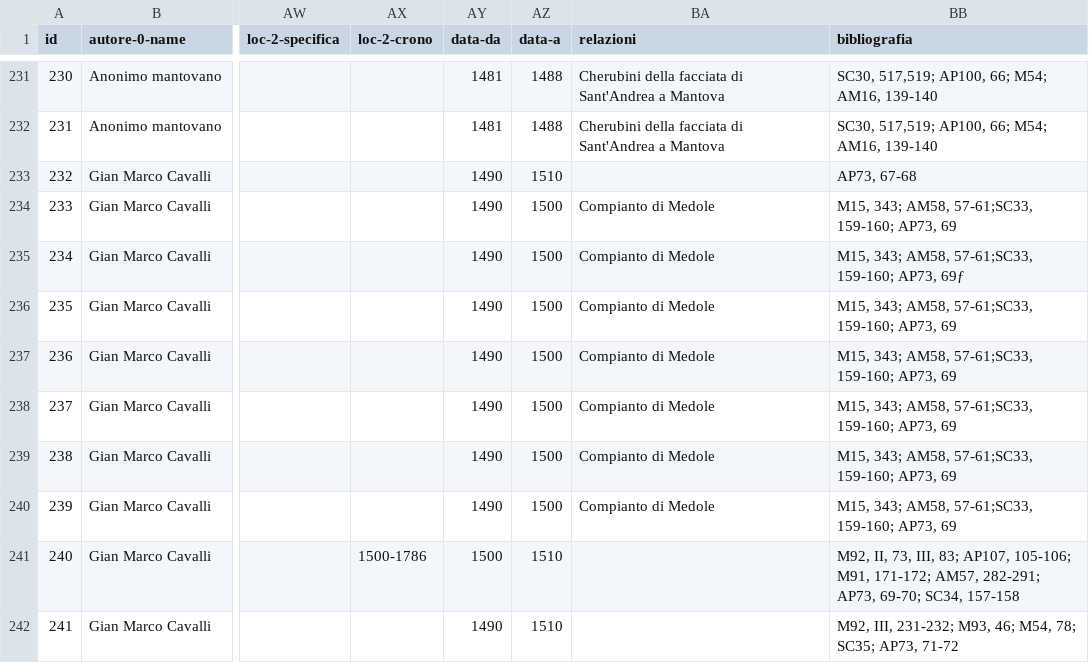
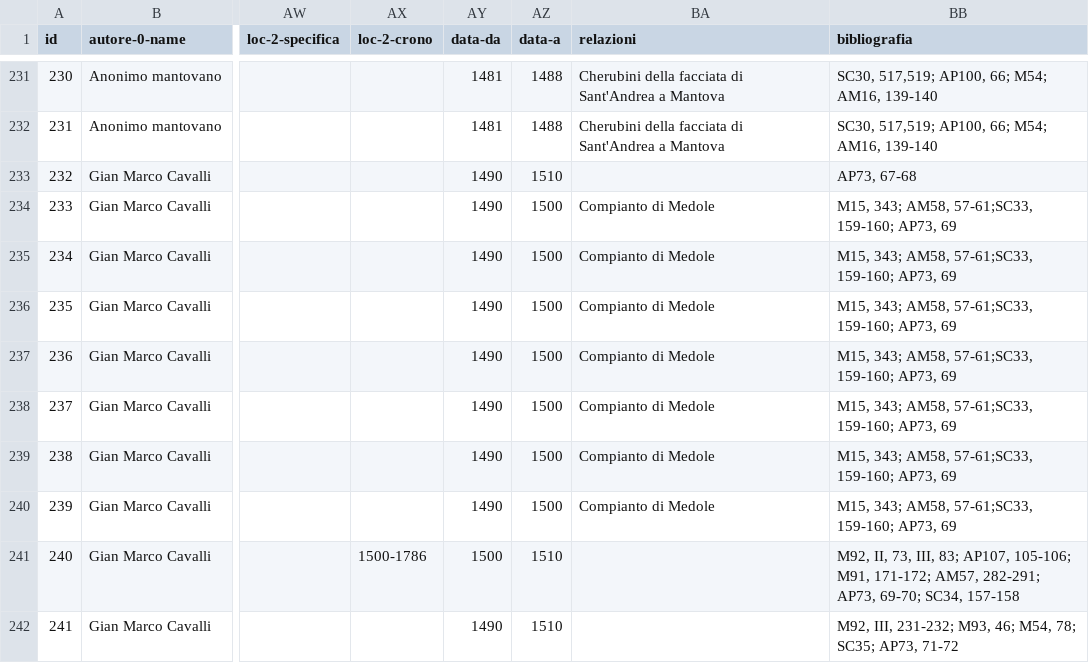
Before and after one commit to c-re-te/web-catalogue, a CSV file: assets/data/sample-query.csv, drawn as a sheet; only a part is shown, gaps mark what is left out; the diff names each change by its address in the sheet, - before the commit and + after, or states it on an @@ line.

```diff
--- a/assets/data/sample-query.csv
+++ b/assets/data/sample-query.csv
-BB235 (bibliografia): …159-160; AP73, 69ƒ
+BB235 (bibliografia): …159-160; AP73, 69
```
Also changed, not shown: 11 other files.
